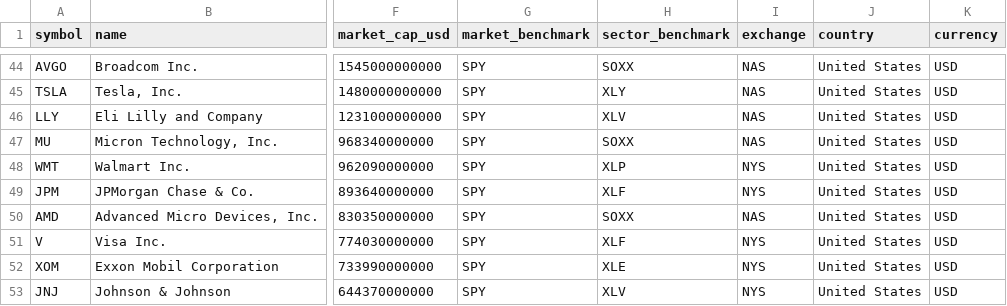
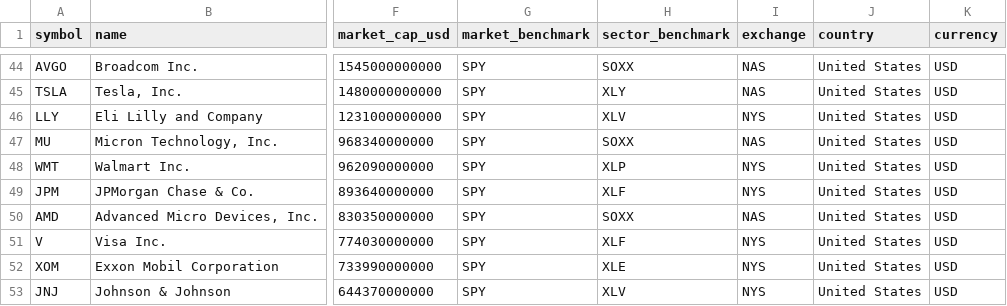
Before and after one commit to wonbosong-arch/global-stage-radar, a CSV file: data/monitoring_universe.csv, drawn as a sheet; only a part is shown, gaps mark what is left out; the diff names each change by its address in the sheet, - before the commit and + after, or states it on an @@ line.

Commit message:
Correct Eli Lilly listing exchange

```diff
--- a/data/monitoring_universe.csv
+++ b/data/monitoring_universe.csv
-I46 (exchange): NAS
+I46 (exchange): NYS
```
